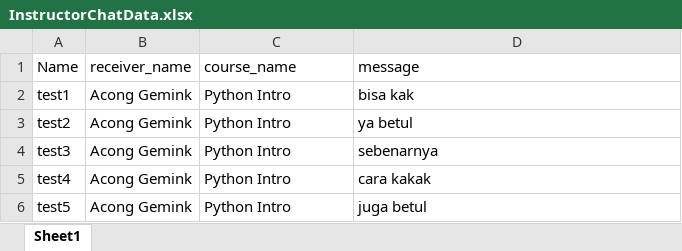
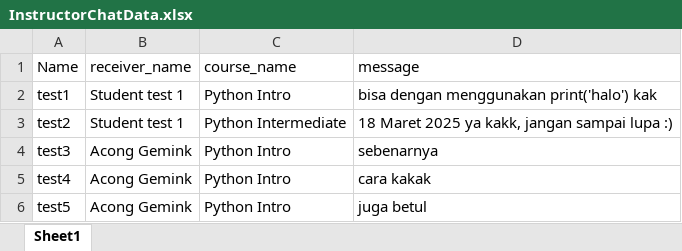
Before and after one commit to RCHD3388/SoftwareTesting, an Excel workbook: configuration/InstructorChatData.xlsx, sheet Sheet1, drawn as a sheet; values as stored, in another font and other column widths than the file's, no borders; the diff names each change by its address in the sheet, - before the commit and + after, or states it on an @@ line.

Commit message:
feat: report hasil instructor

```diff
--- a/configuration/InstructorChatData.xlsx (sheet Sheet1)
+++ b/configuration/InstructorChatData.xlsx (sheet Sheet1)
-B2:B3 (receiver_name): Acong Gemink
+B2:B3 (receiver_name): Student test 1
-D2 (message): bisa kak
+D2 (message): bisa dengan menggunakan print('halo') kak
-C3 (course_name): Python Intro
+C3 (course_name): Python Intermediate
-D3 (message): ya betul
+D3 (message): 18 Maret 2025 ya kakk, jangan sampai lupa :)
```
Also changed, not shown: configuration/AddCourseData.xlsx, configuration/InstructorConsultationData.xlsx, 11 other files.
